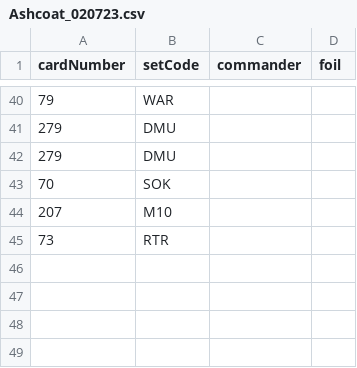
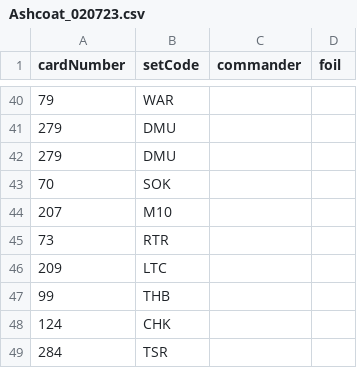
Before and after one commit to JonMcConville/MTGDatabase, a CSV file: Decks/Ashcoat_020723.csv, drawn as a sheet; only a part is shown, gaps mark what is left out.

```diff
--- a/Decks/Ashcoat_020723.csv
+++ b/Decks/Ashcoat_020723.csv
@@ -45 +45,5 @@ cardNumber,setCode,commander,foil
 73,RTR,,
+209,LTC,,
+99,THB,,
+124,CHK,,
+284,TSR,,
```
Also changed, not shown: Decks/Anikthea_230723.csv, Decks/Dina_290623.csv, 17 other files.
